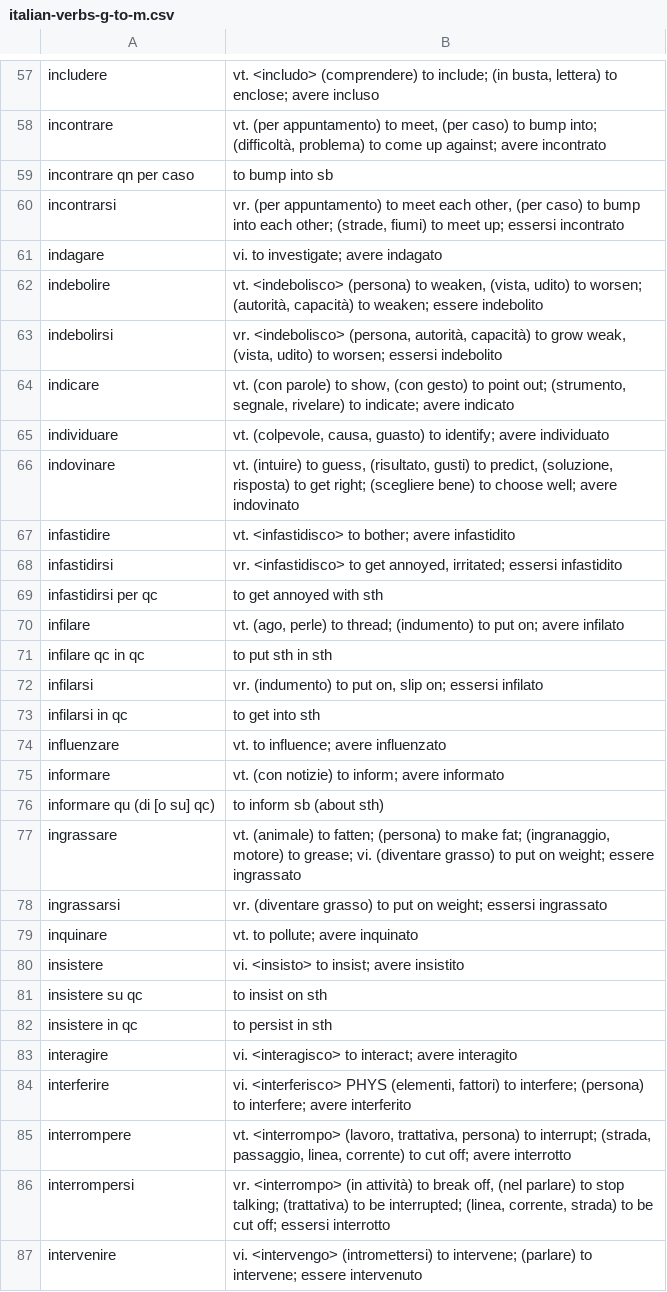
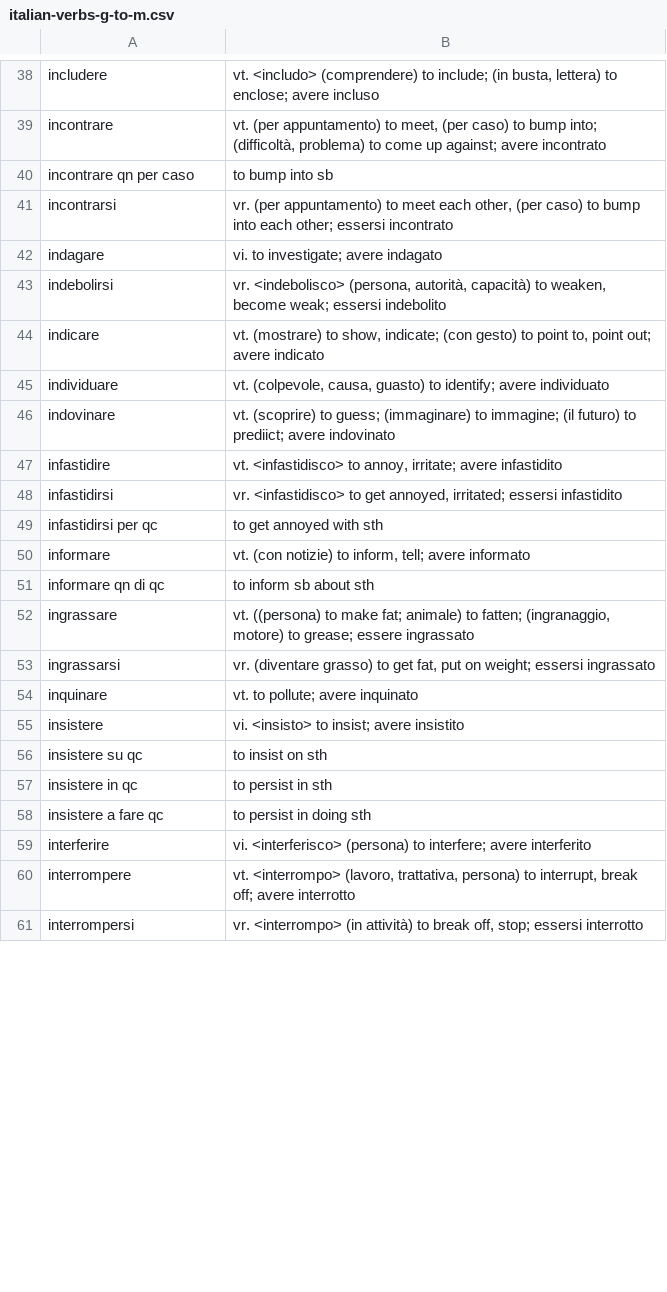
Before and after one commit to devinmiller/italian, a CSV file: flashcards/italian-verbs-g-to-m.csv, drawn as a sheet; only a part is shown, gaps mark what is left out; the diff covers the shown part only.

```diff
--- a/flashcards/italian-verbs-g-to-m.csv
+++ b/flashcards/italian-verbs-g-to-m.csv
@@ -59,21 +40,15 @@
 "incontrare qn per caso","to bump into sb"
-"incontrarsi","vr. (per appuntamento) to meet each other, (per caso) to bump into each other; (strade, fiumi) to meet up; essersi incontrato"
+"incontrarsi","vr. (per appuntamento) to meet each other, (per caso) to bump into each other; essersi incontrato"
 "indagare","vi. to investigate; avere indagato"
-"indebolire","vt. <indebolisco> (persona) to weaken, (vista, udito) to worsen; (autorità, capacità) to weaken; essere indebolito"
-"indebolirsi","vr. <indebolisco> (persona, autorità, capacità) to grow weak, (vista, udito) to worsen; essersi indebolito"
-"indicare","vt. (con parole) to show, (con gesto) to point out; (strumento, segnale, rivelare) to indicate; avere indicato"
+"indebolirsi","vr. <indebolisco> (persona, autorità, capacità) to weaken, become weak; essersi indebolito"
+"indicare","vt. (mostrare) to show, indicate; (con gesto) to point to, point out; avere indicato"
 "individuare","vt. (colpevole, causa, guasto) to identify; avere individuato"
-"indovinare","vt. (intuire) to guess, (risultato, gusti) to predict, (soluzione, risposta) to get right; (scegliere bene) to choose well; avere indovinato"
-"infastidire","vt. <infastidisco> to bother; avere infastidito"
+"indovinare","vt. (scoprire) to guess; (immaginare) to immagine; (il futuro) to prediict; avere indovinato"
+"infastidire","vt. <infastidisco> to annoy, irritate; avere infastidito"
 "infastidirsi","vr. <infastidisco> to get annoyed, irritated; essersi infastidito"
 "infastidirsi per qc","to get annoyed with sth"
-"infilare","vt. (ago, perle) to thread; (indumento) to put on; avere infilato"
-"infilare qc in qc","to put sth in sth"
-"infilarsi","vr. (indumento) to put on, slip on; essersi infilato"
-"infilarsi in qc","to get into sth"
-"influenzare","vt. to influence; avere influenzato"
-"informare","vt. (con notizie) to inform; avere informato"
-"informare qu (di [o su] qc)","to inform sb (about sth)"
-"ingrassare","vt. (animale) to fatten; (persona) to make fat; (ingranaggio, motore) to grease; vi. (diventare grasso) to put on weight; essere ingrassato"
-"ingrassarsi","vr. (diventare grasso) to put on weight; essersi ingrassato"
+"informare","vt. (con notizie) to inform, tell; avere informato"
+"informare qn di qc","to inform sb about sth"
+"ingrassare","vt. ((persona) to make fat; animale) to fatten; (ingranaggio, motore) to grease; essere ingrassato"
+"ingrassarsi","vr. (diventare grasso) to get fat, put on weight; essersi ingrassato"
 "inquinare","vt. to pollute; avere inquinato"
@@ -82,6 +57,5 @@
 "insistere in qc","to persist in sth"
-"interagire","vi. <interagisco> to interact; avere interagito"
-"interferire","vi. <interferisco> PHYS (elementi, fattori) to interfere; (persona) to interfere; avere interferito"
-"interrompere","vt. <interrompo> (lavoro, trattativa, persona) to interrupt; (strada, passaggio, linea, corrente) to cut off; avere interrotto"
-"interrompersi","vr. <interrompo> (in attività) to break off, (nel parlare) to stop talking; (trattativa) to be interrupted; (linea, corrente, strada) to be cut off; essersi interrotto"
-"intervenire","vi. <intervengo> (intromettersi) to intervene; (parlare) to intervene; essere intervenuto"
+"insistere a fare qc","to persist in doing sth"
+"interferire","vi. <interferisco> (persona) to interfere; avere interferito"
+"interrompere","vt. <interrompo> (lavoro, trattativa, persona) to interrupt, break off; avere interrotto"
+"interrompersi","vr. <interrompo> (in attività) to break off, stop; essersi interrotto"
```
Also changed, not shown: 3 added rows, 25 removed rows and 9 edited cells elsewhere in this file.
